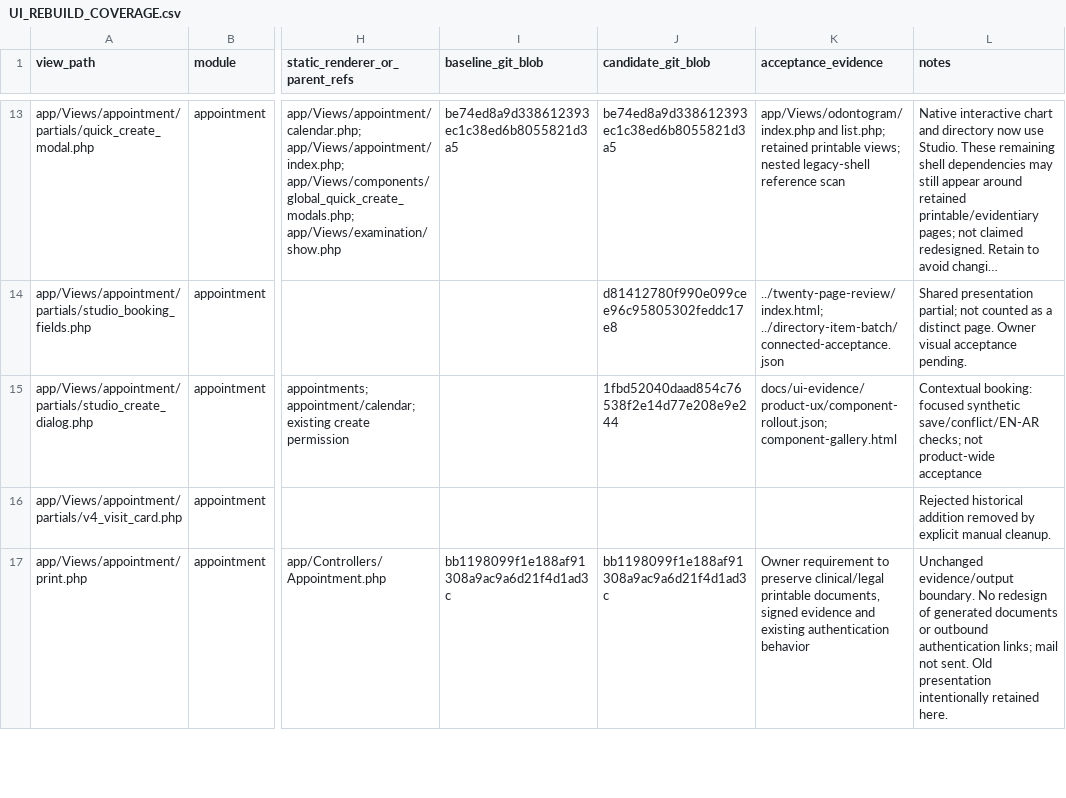
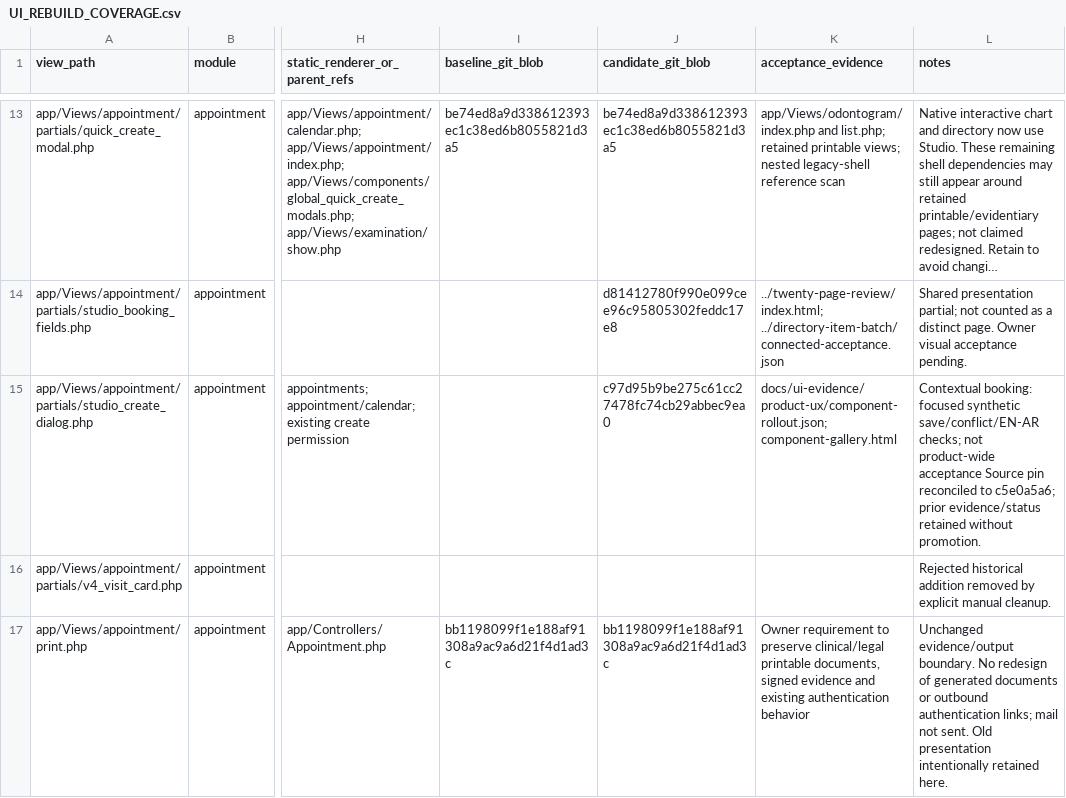
Before and after one commit to Bassamalsaqqa/dental-saas, a CSV file: docs/UI_REBUILD_COVERAGE.csv, drawn as a sheet; only a part is shown, gaps mark what is left out; long unchanged cells end in …; the diff covers the shown part only; the diff names each change by its address in the sheet, - before the commit and + after, or states it on an @@ line.

Commit message:
Reconcile PR22 source locks and record native release blocker [skip ci]

```diff
--- a/docs/UI_REBUILD_COVERAGE.csv
+++ b/docs/UI_REBUILD_COVERAGE.csv
-J15 (candidate_git_blob): 1fbd52040daad854c76538f2e14d77e208e9e244
+J15 (candidate_git_blob): c97d95b9be275c61cc27478fc74cb29abbec9ea0
-L15 (notes): …product-wide acceptance
+L15 (notes): …product-wide acceptance Source pin reconciled to c5e0a5a6; prior evidence/status retained without promotion.
```
Also changed, not shown: 3 added rows and 44 edited cells elsewhere in this file, 6 other files.
